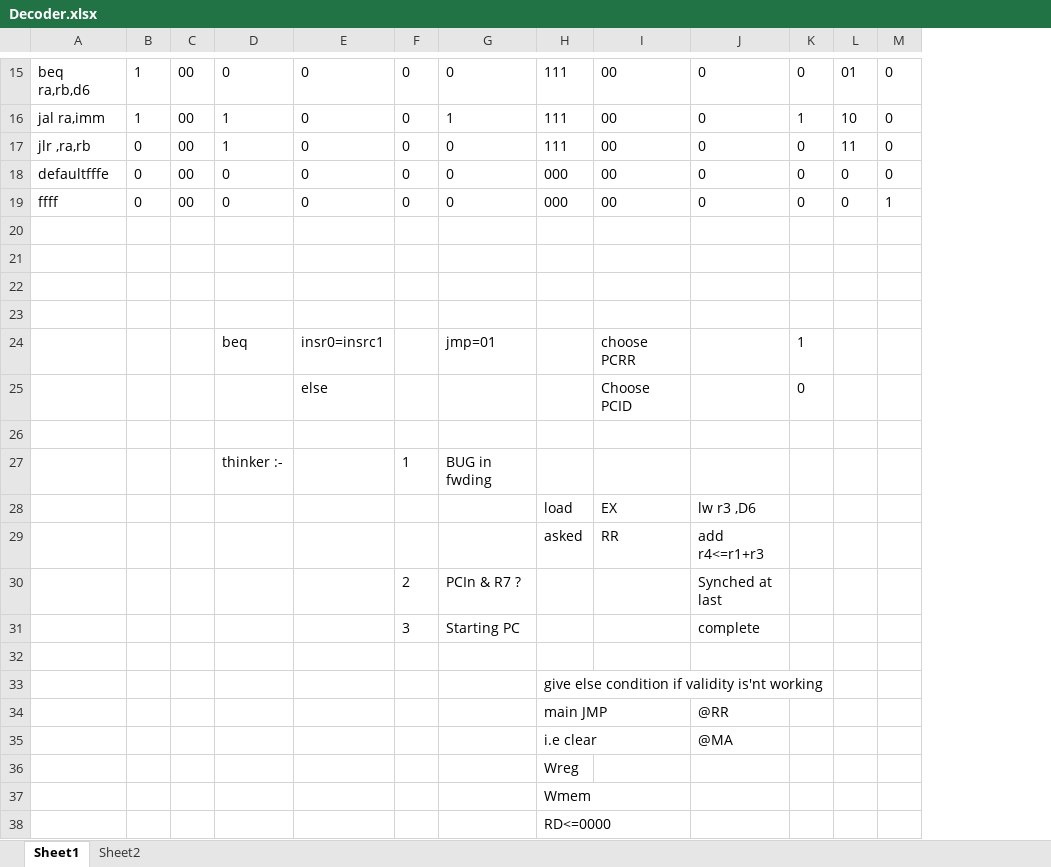
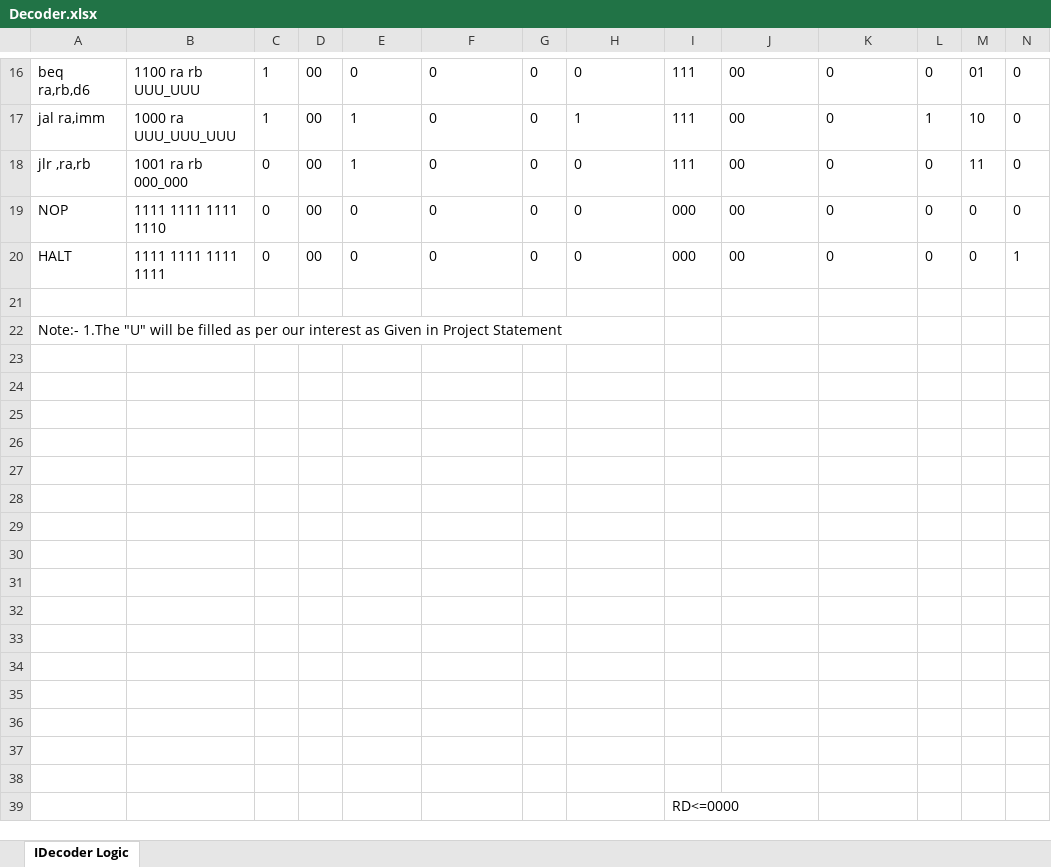
Before and after one commit to 28Aashish/IITB-RISC, an Excel workbook: Decoder.xlsx, sheet IDecoder Logic, drawn as a sheet; only a part is shown, gaps mark what is left out; values as stored, in another font and other column widths than the file's, no borders; removed rows and columns are numbered as before the commit, all else as after; the diff covers the shown part only; the diff names each change by its address in the sheet, - before the commit and + after, or states it on an @@ line.

```diff
--- a/Decoder.xlsx (sheet IDecoder Logic)
+++ b/Decoder.xlsx (sheet IDecoder Logic)
-sheet tab: Sheet1
+sheet tab: IDecoder Logic
-sheet tab: Sheet2
+column B, rows 16-20: 1100 ra rb UUU_UUU | 1000 ra UUU_UUU_UUU | 1001 ra rb 000_000 | 1111 1111 1111 1110 | 1111 1111 1111 1111
-A19: defaultfffe
+A19: NOP
-A20: ffff
+A20: HALT
+row 21: (empty)
+row 22: Note:- 1.The "U" will be filled as per our interest as Given in Project Statement
-row 24:  |  |  | beq | insr0=insrc1 |  | jmp=01 |  | choose PCRR |  | 1
-row 25:  |  |  |  | else |  |  |  | Choose PCID |  | 0
-row 27:  |  |  | thinker :- |  | 1 | BUG in fwding
-row 28:  |  |  |  |  |  |  | load | EX | lw r3 ,D6
-row 29:  |  |  |  |  |  |  | asked | RR | add r4<=r1+r3
-row 30:  |  |  |  |  | 2 | PCIn & R7 ? |  |  | Synched at last
-row 31:  |  |  |  |  | 3 | Starting PC |  |  | complete
-I29: give else condition if validity is'nt working
+I29: (empty)
-row 30:  |  |  |  |  |  |  | main JMP |  | @RR
+row 30: (empty)
-row 31:  |  |  |  |  |  |  | i.e clear |  | @MA
+row 31: (empty)
-I32: Wreg
+I32: (empty)
-I33: Wmem
+I33: (empty)
+row 34: (empty)
+row 35: (empty)
+row 36: (empty)
+row 37: (empty)
+row 38: (empty)
```
Also changed, not shown: 1 added row and 2 edited cells elsewhere in this sheet, 28 other files.
